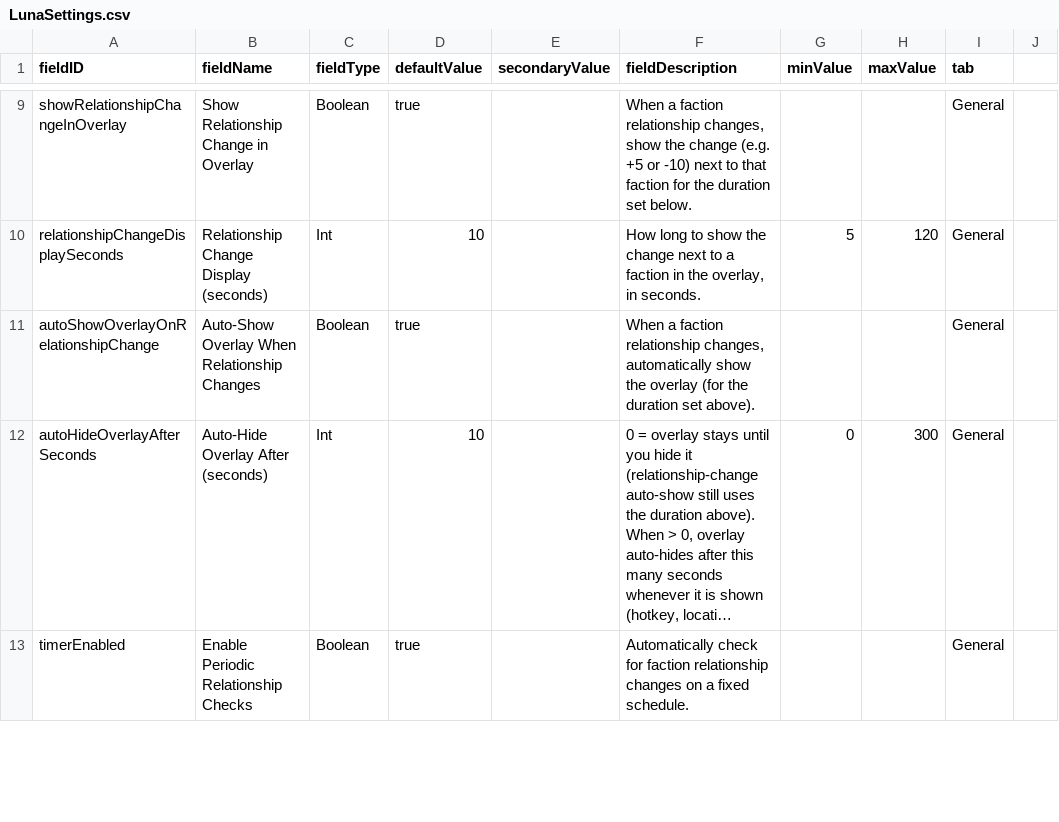
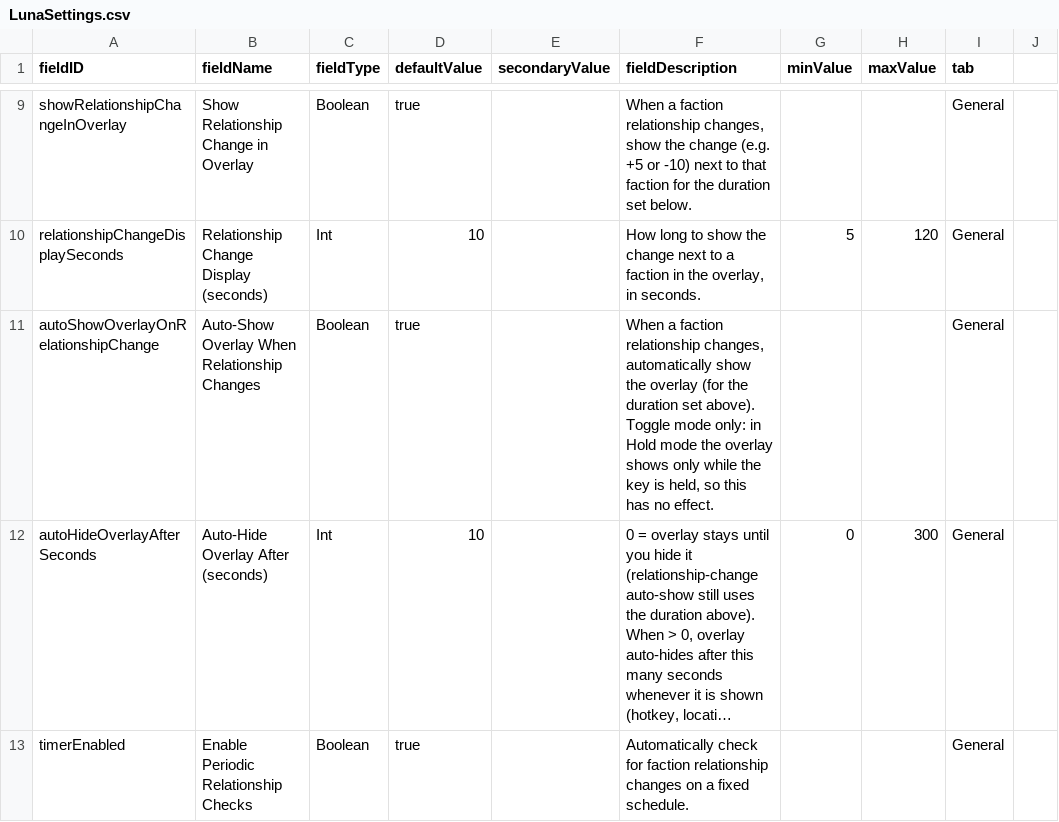
Before and after one commit to iHateCode/factionRelationships, a CSV file: FactionRelationships/data/config/LunaSettings.csv, drawn as a sheet; only a part is shown, gaps mark what is left out; long unchanged cells end in …; the diff names each change by its address in the sheet, - before the commit and + after, or states it on an @@ line.

Commit message:
Show a message when the overlay has nothing to list, and fix change reporting
When the overlay was visible but no faction passed the filters, for
example in a system with no markets, renderPanel returned without
drawing anything, so pressing the toggle key looked like it did nothing.
It now draws one grey line, "No factions in this system" (or "No hostile
factions" when the hostile filter removed everything). Hyperspace with
"show full list in hyperspace" off stays blank, as that setting asks.

Fix how relationship changes reach the overlay:

- Stop treating a person's reputation change as a faction change. The
  game reports the person event when only that person's standing moved,
  so the overlay showed faction changes that never happened.
- Count each change once. The event recorded it, then the periodic
  check found the same change against its older snapshot and recorded it
  again, restarting the display time and re-opening an overlay the
  player had just hidden. The event now moves the timer's baseline.
- Add a change to one still on screen, so quick successive changes show
  their total now that the timer no longer re-records them.
- Only start an auto-hide countdown when the auto-show opened the
  overlay or one is already running, so an overlay the player opened is
  not closed by a relationship change.

Also refresh the in-system faction set at least once a second, so a
market changing owner while the player stays in the system shows up,
and track the location every frame instead of clearing it on settings
change, which made every settings save open the overlay.

Note in the auto-show setting's description that it has no effect in
Hold mode. Bump mod_info.json to 1.6.2.

```diff
--- a/FactionRelationships/data/config/LunaSettings.csv
+++ b/FactionRelationships/data/config/LunaSettings.csv
-F11 (fieldDescription): …set above).
+F11 (fieldDescription): …set above). Toggle mode only: in Hold mode the overlay shows only while the key is held, so this has no effect.
```
Also changed, not shown: 5 other files.
